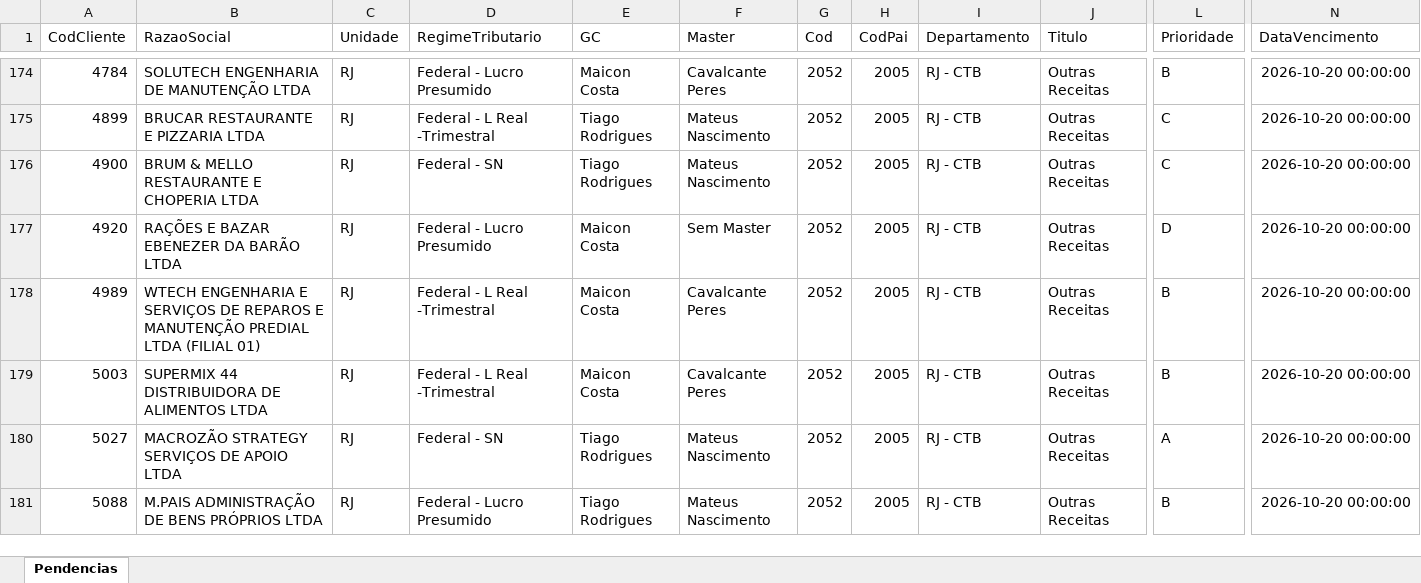
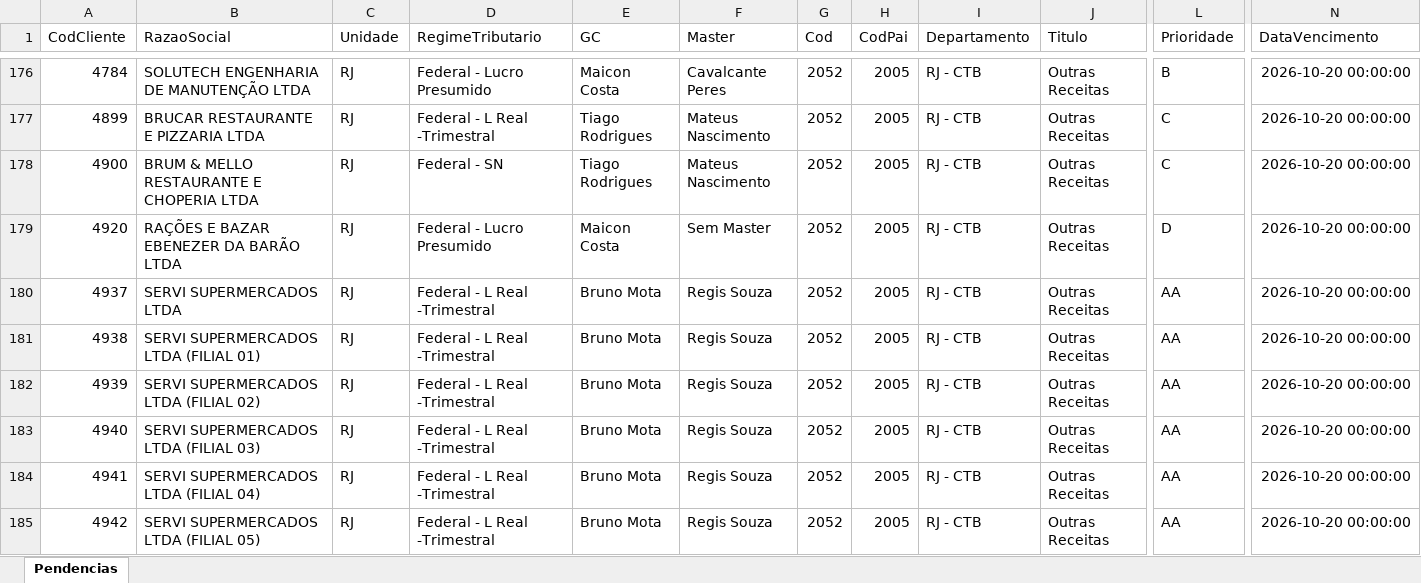
Before and after one commit to Controladoria-MG/Tarefas-baixadas, an Excel workbook: data/base/rio_de_janeiro.xlsx, sheet Pendencias, drawn as a sheet; only a part is shown, gaps mark what is left out; the shorter side is filled out with more unchanged rows; values as stored, in another font and other column widths than the file's, no borders; rows hold the shown columns only; the diff covers the shown part only; the diff names each change by its address in the sheet, - before the commit and + after, or states it on an @@ line.

```diff
--- a/data/base/rio_de_janeiro.xlsx (sheet Pendencias)
+++ b/data/base/rio_de_janeiro.xlsx (sheet Pendencias)
+row 180: 4937 | SERVI SUPERMERCADOS LTDA | RJ | Federal - L Real -Trimestral | Bruno Mota | Regis Souza | 2052 | 2005 | RJ - CTB | Outras Receitas | AA | 2026-10-20 00:00:00
+row 181: 4938 | SERVI SUPERMERCADOS LTDA (FILIAL 01) | RJ | Federal - L Real -Trimestral | Bruno Mota | Regis Souza | 2052 | 2005 | RJ - CTB | Outras Receitas | AA | 2026-10-20 00:00:00
+row 182: 4939 | SERVI SUPERMERCADOS LTDA (FILIAL 02) | RJ | Federal - L Real -Trimestral | Bruno Mota | Regis Souza | 2052 | 2005 | RJ - CTB | Outras Receitas | AA | 2026-10-20 00:00:00
+row 183: 4940 | SERVI SUPERMERCADOS LTDA (FILIAL 03) | RJ | Federal - L Real -Trimestral | Bruno Mota | Regis Souza | 2052 | 2005 | RJ - CTB | Outras Receitas | AA | 2026-10-20 00:00:00
+row 184: 4941 | SERVI SUPERMERCADOS LTDA (FILIAL 04) | RJ | Federal - L Real -Trimestral | Bruno Mota | Regis Souza | 2052 | 2005 | RJ - CTB | Outras Receitas | AA | 2026-10-20 00:00:00
+row 185: 4942 | SERVI SUPERMERCADOS LTDA (FILIAL 05) | RJ | Federal - L Real -Trimestral | Bruno Mota | Regis Souza | 2052 | 2005 | RJ - CTB | Outras Receitas | AA | 2026-10-20 00:00:00
```
Also changed, not shown: 41 added rows, 3 moved rows and 2 edited cells elsewhere in this sheet, data/base/goias.xlsx, data/base/santos.xlsx, 2 other files.
